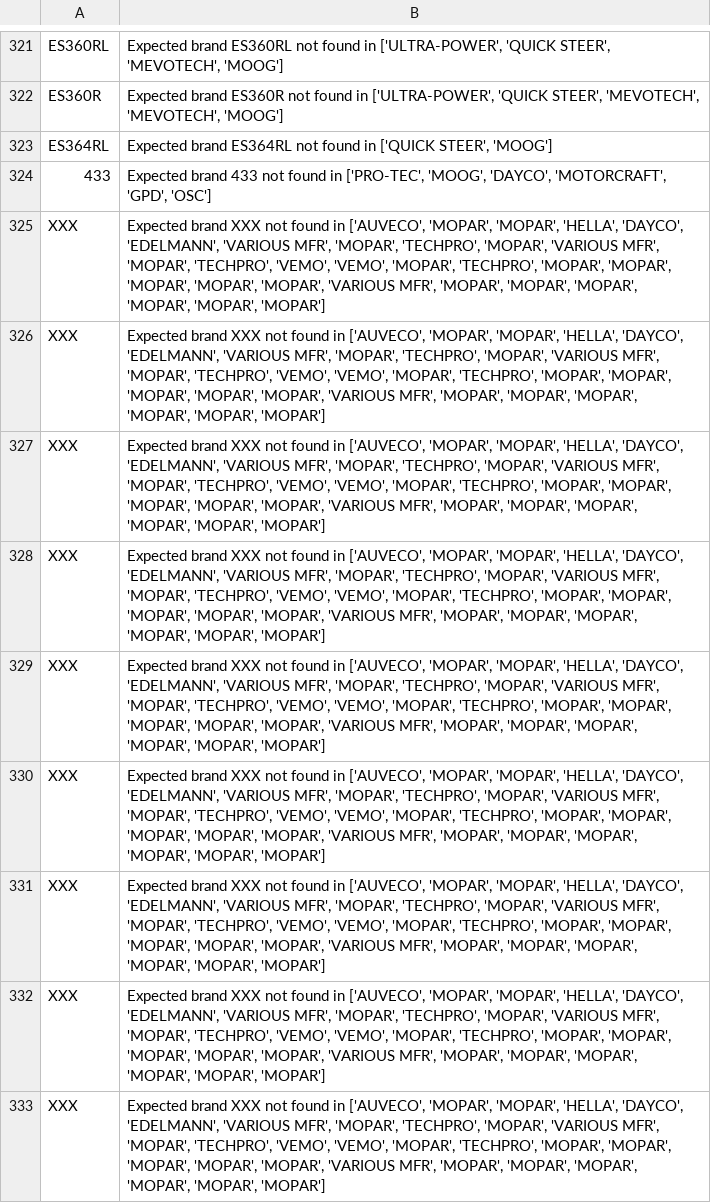
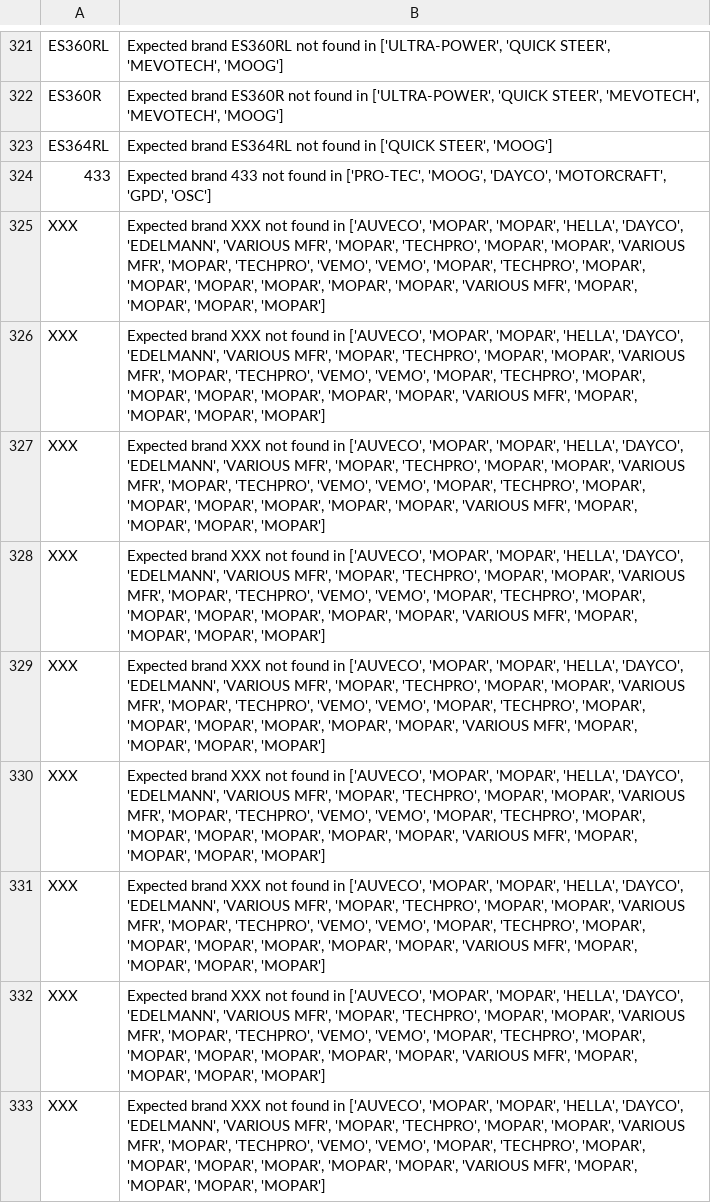
Before and after one commit to BrandonTrapp88/rockauto, a CSV file: not_found_error_log.csv, drawn as a sheet; only a part is shown, gaps mark what is left out; the diff covers the shown part only; the diff names each change by its address in the sheet, - before the commit and + after, or states it on an @@ line.

Commit message:
Update RockAuto inventory data

```diff
--- a/not_found_error_log.csv
+++ b/not_found_error_log.csv
-B325:B333: …'TECHPRO', 'MOPAR', 'VARIOUS MFR', 'MOPAR', 'TECHPRO', 'VEMO', 'VEMO', 'MOPAR', 'TECHPRO', 'MOPAR', 'MOPAR', 'MOPAR', 'MOPAR', 'MOPAR', 'VARIOUS MFR', 'MOPAR', 'MOPAR', 'MOPAR', 'MOPAR',…
+B325:B333: …'TECHPRO', 'MOPAR', 'MOPAR', 'VARIOUS MFR', 'MOPAR', 'TECHPRO', 'VEMO', 'VEMO', 'MOPAR', 'TECHPRO', 'MOPAR', 'MOPAR', 'MOPAR', 'MOPAR', 'MOPAR', 'MOPAR', 'VARIOUS MFR', 'MOPAR', 'MOPAR',…
```
Also changed, not shown: 50 edited cells elsewhere in this file, cleaned_part_numbers_with_prices.csv.
